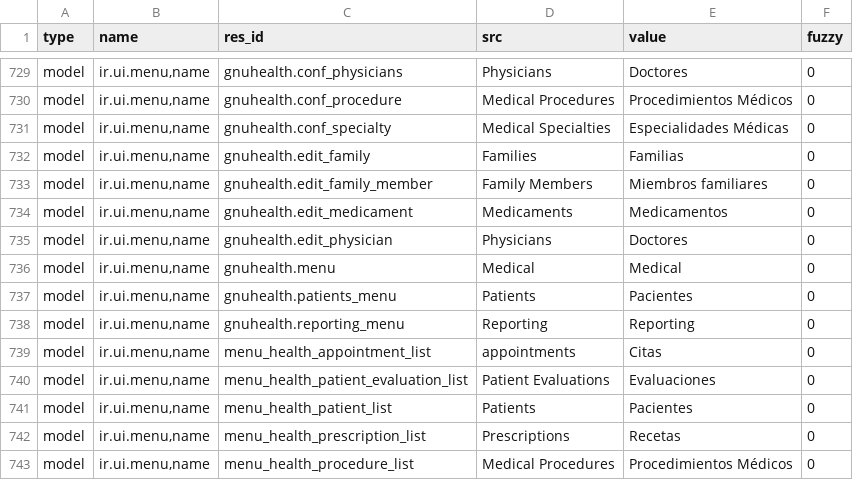
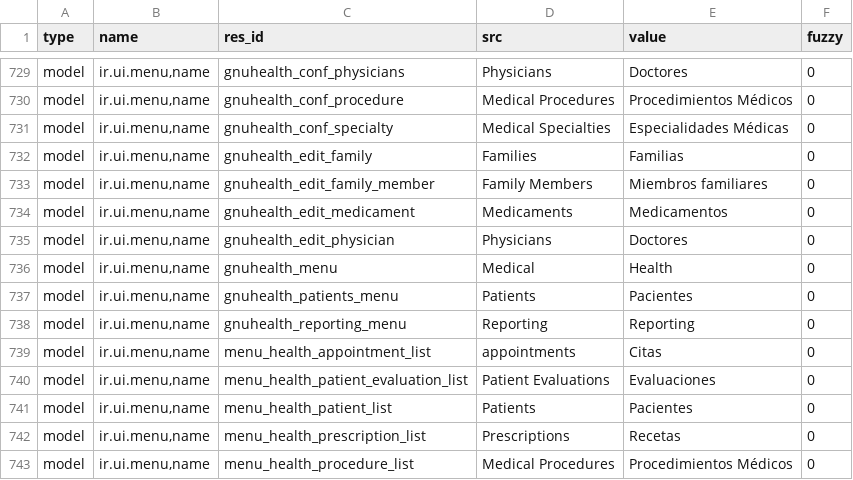
Before and after one commit to alwindoss/gnuhealth, a CSV file: tryton/health/es_ES.csv, drawn as a sheet; only a part is shown, gaps mark what is left out; the diff covers the shown part only; the diff names each change by its address in the sheet, - before the commit and + after, or states it on an @@ line.

Commit message:
Fixes Spanish menu items for 1.3.3 Fix bug 34416: https://savannah.gnu.org/bugs/?34416
Updated medicament categories with WHO 17th edition

```diff
--- a/tryton/health/es_ES.csv
+++ b/tryton/health/es_ES.csv
-C729 (res_id): gnuhealth.conf_physicians
+C729 (res_id): gnuhealth_conf_physicians
-C730 (res_id): gnuhealth.conf_procedure
+C730 (res_id): gnuhealth_conf_procedure
-C731 (res_id): gnuhealth.conf_specialty
+C731 (res_id): gnuhealth_conf_specialty
-C732 (res_id): gnuhealth.edit_family
+C732 (res_id): gnuhealth_edit_family
-C733 (res_id): gnuhealth.edit_family_member
+C733 (res_id): gnuhealth_edit_family_member
-C734 (res_id): gnuhealth.edit_medicament
+C734 (res_id): gnuhealth_edit_medicament
-C735 (res_id): gnuhealth.edit_physician
+C735 (res_id): gnuhealth_edit_physician
-C736 (res_id): gnuhealth.menu
+C736 (res_id): gnuhealth_menu
-E736 (value): Medical
+E736 (value): Health
-C737 (res_id): gnuhealth.patients_menu
+C737 (res_id): gnuhealth_patients_menu
-C738 (res_id): gnuhealth.reporting_menu
+C738 (res_id): gnuhealth_reporting_menu
```
Also changed, not shown: 27 edited cells elsewhere in this file, tryton/health_inpatient/es_ES.csv, tryton/health_invoice/es_ES.csv, 5 other files.
